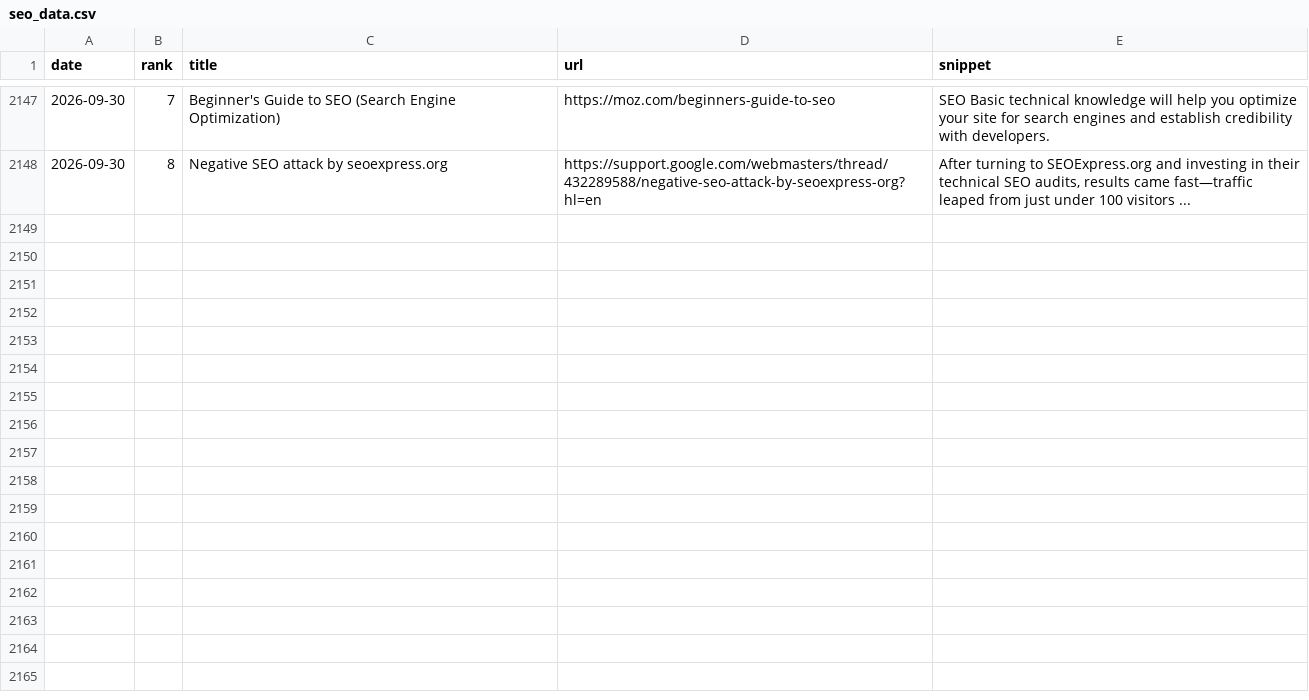
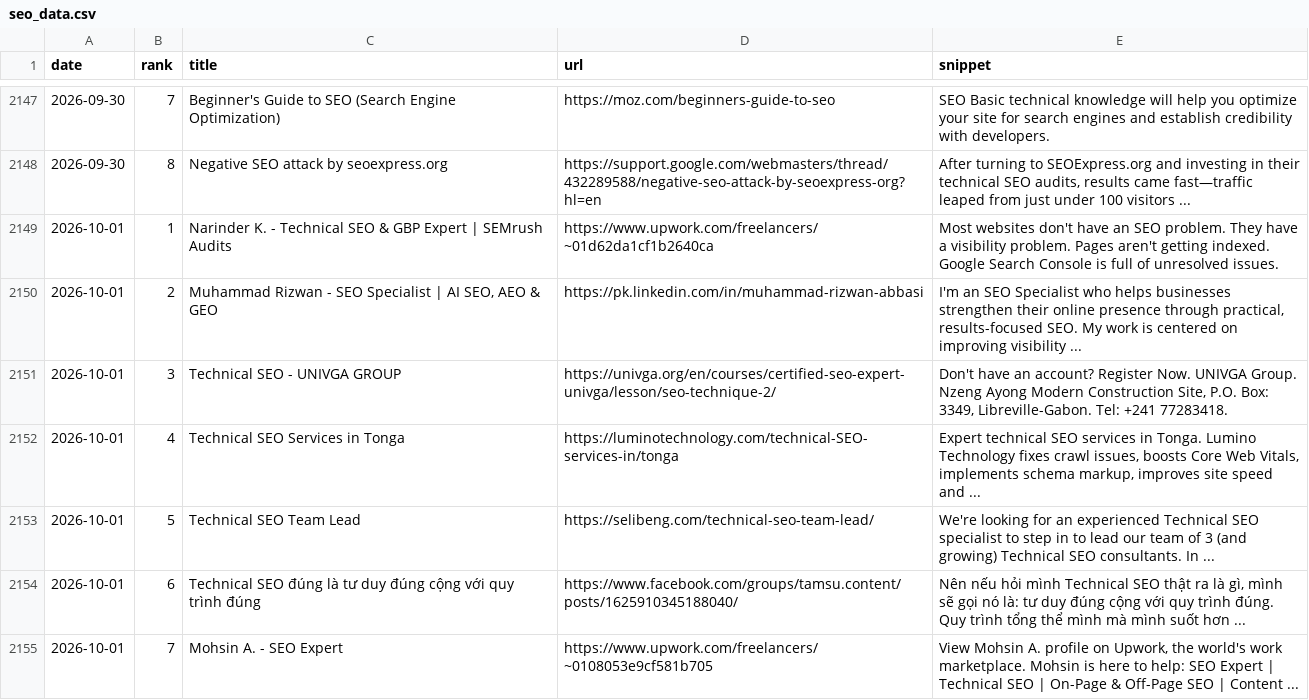
Before and after one commit to takuma51/aio-search-analyzer, a CSV file: seo_data.csv, drawn as a sheet; only a part is shown, gaps mark what is left out; the diff names each change by its address in the sheet, - before the commit and + after, or states it on an @@ line.

```diff
--- a/seo_data.csv
+++ b/seo_data.csv
+row 2149: 2026-10-01 | 1 | Narinder K. - Technical SEO & GBP Expert | SEMrush Audits | https://www.upwork.com/freelancers/~01d62da1cf1b2640ca | Most websites don't have an SEO problem. They have a visibility problem. Pages aren't getting indexed. Google Search Console is full of unresolved issues.
+row 2150: 2026-10-01 | 2 | Muhammad Rizwan - SEO Specialist | AI SEO, AEO & GEO | https://pk.linkedin.com/in/muhammad-rizwan-abbasi | I'm an SEO Specialist who helps businesses strengthen their online presence through practical, results-focused SEO. My work is centered on improving visibility ...
+row 2151: 2026-10-01 | 3 | Technical SEO - UNIVGA GROUP | https://univga.org/en/courses/certified-seo-expert-univga/lesson/seo-technique-2/ | Don't have an account? Register Now. UNIVGA Group. Nzeng Ayong Modern Construction Site, P.O. Box: 3349, Libreville-Gabon. Tel: +241 77283418.
+row 2152: 2026-10-01 | 4 | Technical SEO Services in Tonga | https://luminotechnology.com/technical-SEO-services-in/tonga | Expert technical SEO services in Tonga. Lumino Technology fixes crawl issues, boosts Core Web Vitals, implements schema markup, improves site speed and ...
+row 2153: 2026-10-01 | 5 | Technical SEO Team Lead | https://selibeng.com/technical-seo-team-lead/ | We're looking for an experienced Technical SEO specialist to step in to lead our team of 3 (and growing) Technical SEO consultants. In ...
+row 2154: 2026-10-01 | 6 | Technical SEO đúng là tư duy đúng cộng với quy trình đúng | https://www.facebook.com/groups/tamsu.content/posts/1625910345188040/ | Nên nếu hỏi mình Technical SEO thật ra là gì, mình sẽ gọi nó là: tư duy đúng cộng với quy trình đúng. Quy trình tổng thể mình mà mình suốt hơn ...
+row 2155: 2026-10-01 | 7 | Mohsin A. - SEO Expert | https://www.upwork.com/freelancers/~0108053e9cf581b705 | View Mohsin A. profile on Upwork, the world's work marketplace. Mohsin is here to help: SEO Expert | Technical SEO | On-Page & Off-Page SEO | Content ...
```
